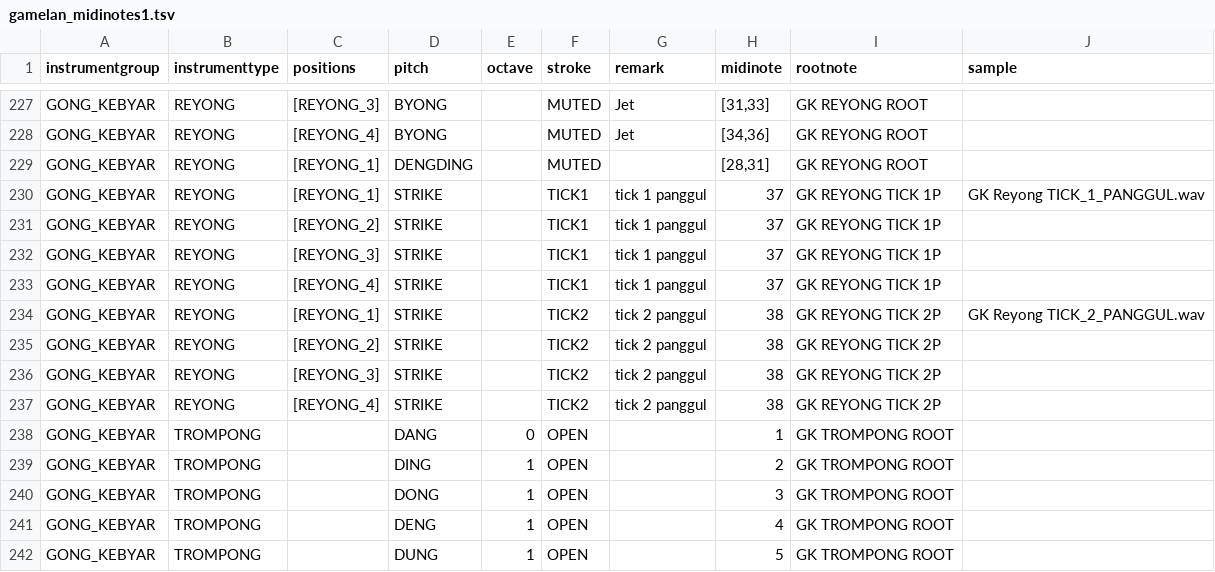
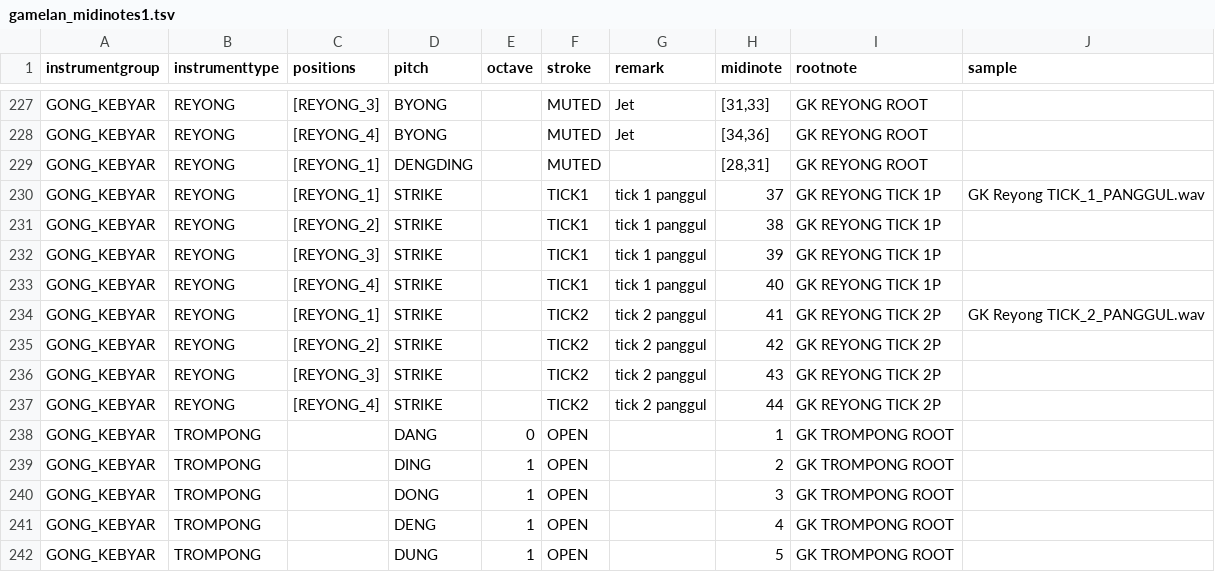
Before and after one commit to marcpaelinck/gamelan-notation, a TSV file: data/midi/gamelan_midinotes1.tsv, drawn as a sheet; only a part is shown, gaps mark what is left out.

```diff
--- a/data/midi/gamelan_midinotes1.tsv
+++ b/data/midi/gamelan_midinotes1.tsv
@@ -230,9 +230,9 @@ GONG_KEBYAR	REYONG	[REYONG_1]	DENGDING		MUTED		[28,31]	GK REYONG ROOT
 GONG_KEBYAR	REYONG	[REYONG_1]	STRIKE		TICK1	tick 1 panggul	37	GK REYONG TICK 1P	GK Reyong TICK_1_PANGGUL.wav
-GONG_KEBYAR	REYONG	[REYONG_2]	STRIKE		TICK1	tick 1 panggul	37	GK REYONG TICK 1P	
-GONG_KEBYAR	REYONG	[REYONG_3]	STRIKE		TICK1	tick 1 panggul	37	GK REYONG TICK 1P	
-GONG_KEBYAR	REYONG	[REYONG_4]	STRIKE		TICK1	tick 1 panggul	37	GK REYONG TICK 1P	
-GONG_KEBYAR	REYONG	[REYONG_1]	STRIKE		TICK2	tick 2 panggul	38	GK REYONG TICK 2P	GK Reyong TICK_2_PANGGUL.wav
-GONG_KEBYAR	REYONG	[REYONG_2]	STRIKE		TICK2	tick 2 panggul	38	GK REYONG TICK 2P	
-GONG_KEBYAR	REYONG	[REYONG_3]	STRIKE		TICK2	tick 2 panggul	38	GK REYONG TICK 2P	
-GONG_KEBYAR	REYONG	[REYONG_4]	STRIKE		TICK2	tick 2 panggul	38	GK REYONG TICK 2P	
+GONG_KEBYAR	REYONG	[REYONG_2]	STRIKE		TICK1	tick 1 panggul	38	GK REYONG TICK 1P	
+GONG_KEBYAR	REYONG	[REYONG_3]	STRIKE		TICK1	tick 1 panggul	39	GK REYONG TICK 1P	
+GONG_KEBYAR	REYONG	[REYONG_4]	STRIKE		TICK1	tick 1 panggul	40	GK REYONG TICK 1P	
+GONG_KEBYAR	REYONG	[REYONG_1]	STRIKE		TICK2	tick 2 panggul	41	GK REYONG TICK 2P	GK Reyong TICK_2_PANGGUL.wav
+GONG_KEBYAR	REYONG	[REYONG_2]	STRIKE		TICK2	tick 2 panggul	42	GK REYONG TICK 2P	
+GONG_KEBYAR	REYONG	[REYONG_3]	STRIKE		TICK2	tick 2 panggul	43	GK REYONG TICK 2P	
+GONG_KEBYAR	REYONG	[REYONG_4]	STRIKE		TICK2	tick 2 panggul	44	GK REYONG TICK 2P	
 GONG_KEBYAR	TROMPONG		DANG	0	OPEN		1	GK TROMPONG ROOT	
```
Also changed, not shown: 18 other files.
